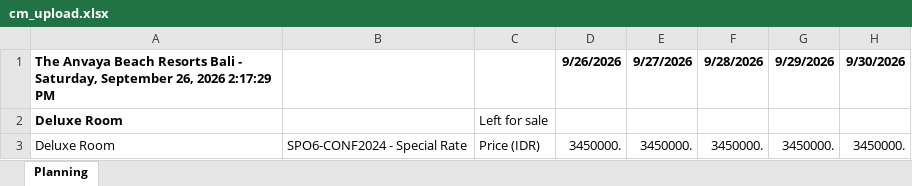
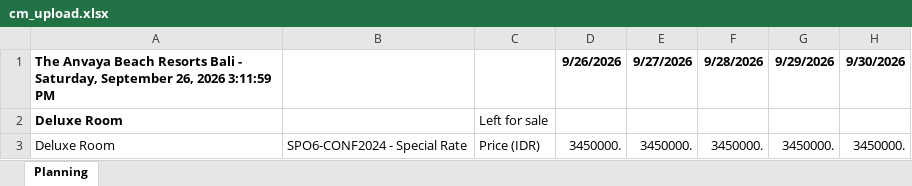
Before and after one commit to thelastpsycho/scraper, an Excel workbook: backend/app/scraper/data/cm_upload.xlsx, sheet Planning, drawn as a sheet; only a part is shown; values as stored, in another font and other column widths than the file's, no borders; the diff names each change by its address in the sheet, - before the commit and + after, or states it on an @@ line.

```diff
--- a/backend/app/scraper/data/cm_upload.xlsx (sheet Planning)
+++ b/backend/app/scraper/data/cm_upload.xlsx (sheet Planning)
-A1: …26, 2026 2:17:29 PM
+A1: …26, 2026 3:11:59 PM
```
Also changed, not shown: 12 other files.
